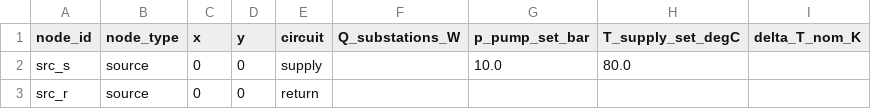
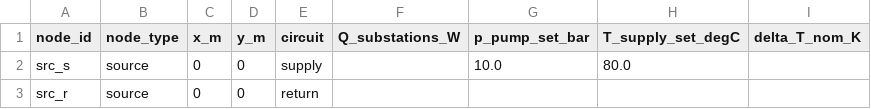
Before and after one commit to SarFerr/dhn-benchmark, a CSV file: dhn_benchmark/data/DHN_THV_3G_R_S_BASE/nodes.csv, drawn as a sheet; only a part is shown.

```diff
--- a/dhn_benchmark/data/DHN_THV_3G_R_S_BASE/nodes.csv
+++ b/dhn_benchmark/data/DHN_THV_3G_R_S_BASE/nodes.csv
@@ -1,2 +1,2 @@
-node_id,node_type,x,y,circuit,Q_substations_W,p_pump_set_bar,T_supply_set_degC,delta_T_nom_K
+node_id,node_type,x_m,y_m,circuit,Q_substations_W,p_pump_set_bar,T_supply_set_degC,delta_T_nom_K
 src_s,source,0,0,supply,,10.0,80.0,
```
Also changed, not shown: dhn_benchmark/data/DHN_THV_3G_R_S_BASE/pipes.csv, 1 other file.
